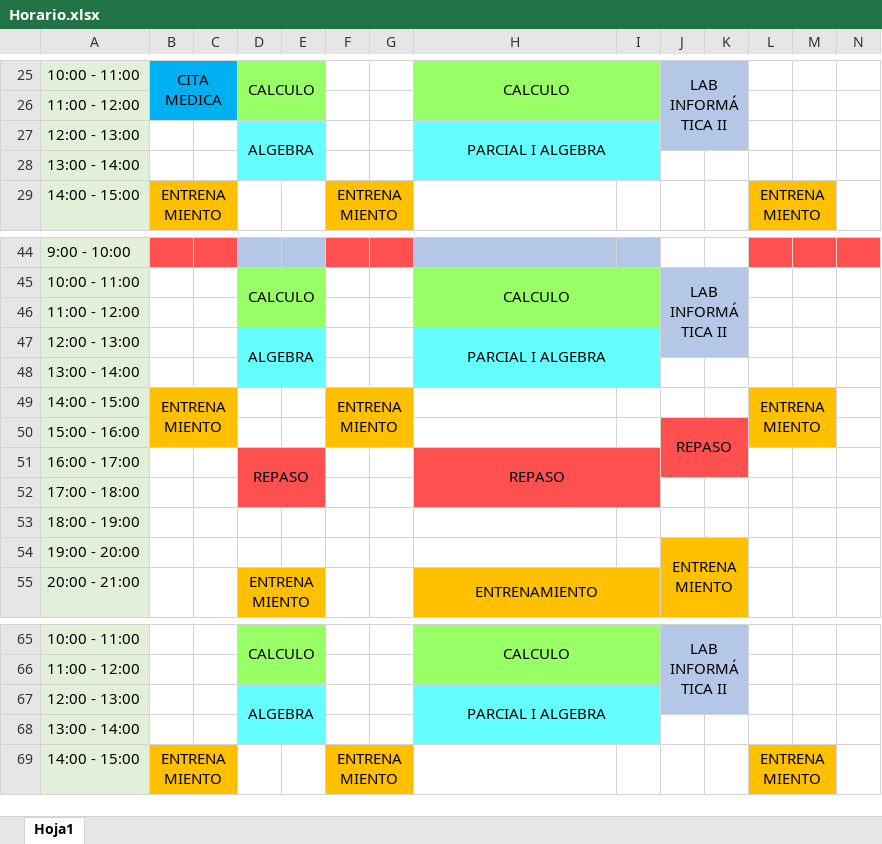
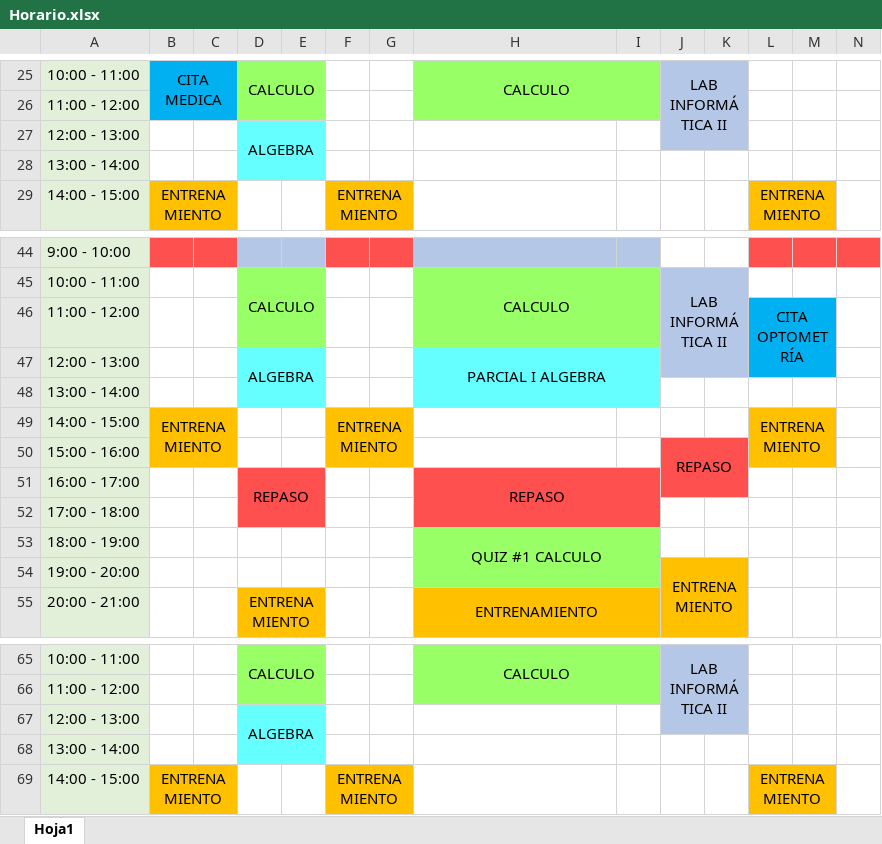
Before and after one commit to JCRE023/Universidad, an Excel workbook: Horario.xlsx, sheet Hoja1, drawn as a sheet; only a part is shown, gaps mark what is left out; values as stored, in another font and other column widths than the file's, no borders; the diff names each change by its address in the sheet, - before the commit and + after, or states it on an @@ line.

Commit message:
Semana 2 sin cambios, semana 3 cambios parciales.

```diff
--- a/Horario.xlsx (sheet Hoja1)
+++ b/Horario.xlsx (sheet Hoja1)
-H27:I28 fill: #66FFFF
+H27:I28 fill: none
@@ H27 text colour: black → #FFFFFF, alignment: center → left @@
-H27:I28 merged
-L46: (empty)
+L46: CITA OPTOMETRÍA
-L46:M47 fill: none
+L46:M47 fill: #00B0F0
+L46:M47 merged
-H53: (empty)
+H53: QUIZ #1 CALCULO
-H53:I54 fill: none
+H53:I54 fill: #99FF66
+H53:I54 merged
-H67: PARCIAL I ALGEBRA
+H67: (empty)
-H67:I68 fill: #66FFFF
+H67:I68 fill: none
-H67:I68 merged
```
